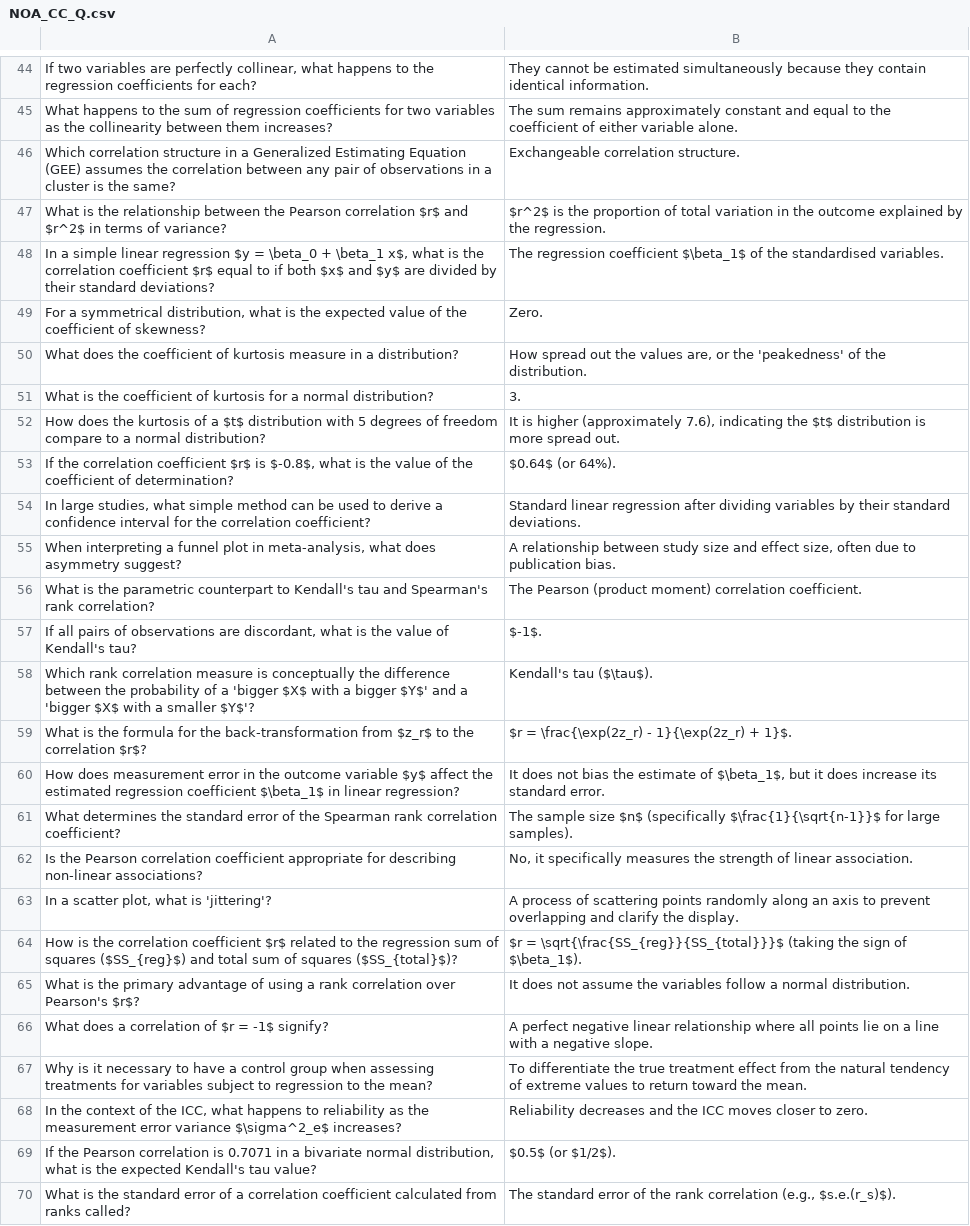
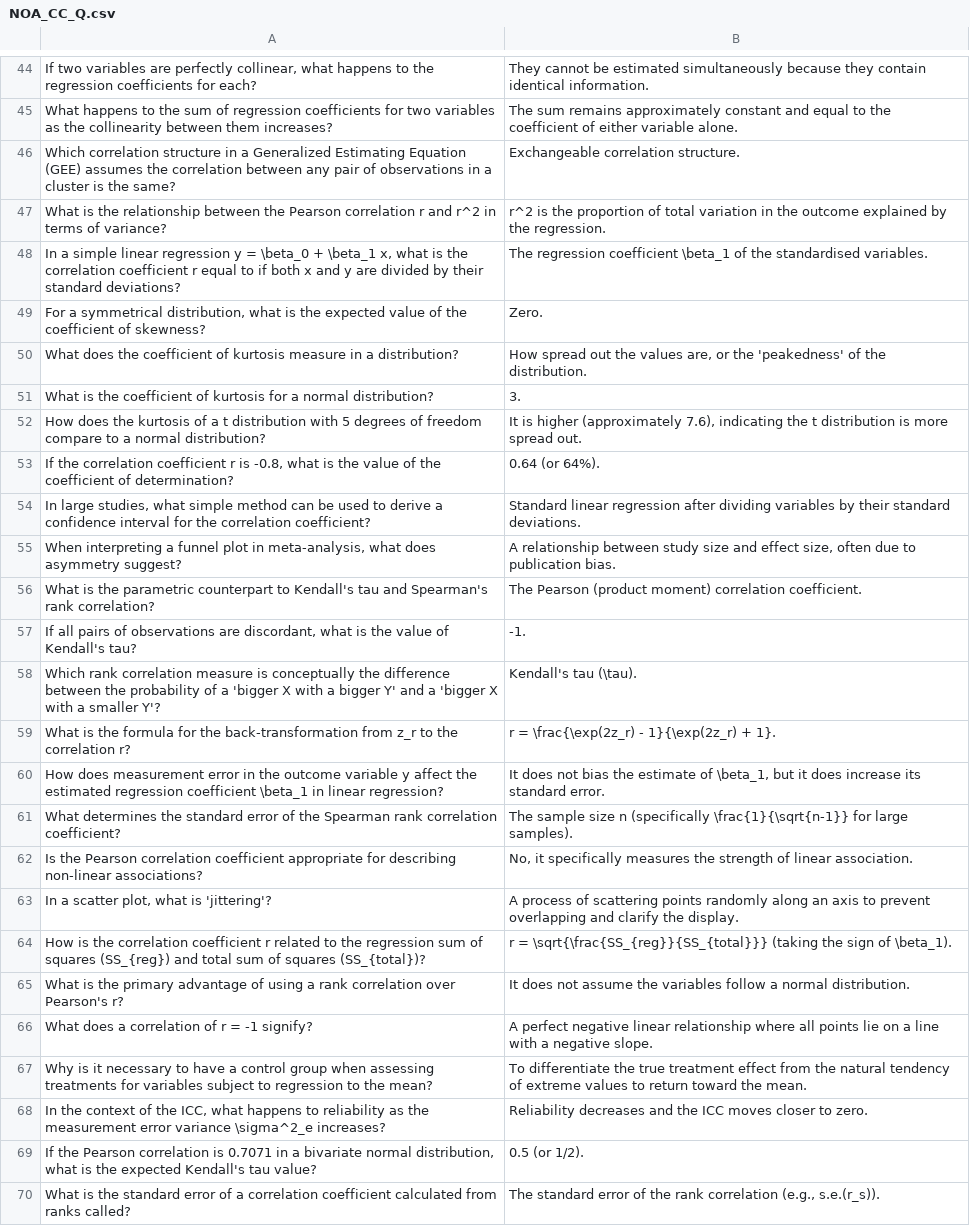
Before and after one commit to cristyyalbertyy-hub/Statistics, a CSV file: public/content/2Numerical-Outcome-Analysis/8correlationCoefficients/NOA_CC_Q.csv, drawn as a sheet; only a part is shown, gaps mark what is left out; the diff covers the shown part only; the diff names each change by its address in the sheet, - before the commit and + after, or states it on an @@ line.

```diff
--- a/public/content/2Numerical-Outcome-Analysis/8correlationCoefficients/NOA_CC_Q.csv
+++ b/public/content/2Numerical-Outcome-Analysis/8correlationCoefficients/NOA_CC_Q.csv
-A47: …Pearson correlation $r$ and $r^2$ in terms…
+A47: …Pearson correlation r and r^2 in terms…
-B47: $r^2$ is the…
+B47: r^2 is the…
-A48: …linear regression $y = \beta_0 + \beta_1 x$, what is the correlation coefficient $r$ equal to if both $x$ and $y$ are divided…
+A48: …linear regression y = \beta_0 + \beta_1 x, what is the correlation coefficient r equal to if both x and y are divided…
-B48: …regression coefficient $\beta_1$ of the…
+B48: …regression coefficient \beta_1 of the…
-A52: …of a $t$ distribution with…
+A52: …of a t distribution with…
-B52: …indicating the $t$ distribution is…
+B52: …indicating the t distribution is…
-A53: …correlation coefficient $r$ is $-0.8$, what is…
+A53: …correlation coefficient r is -0.8, what is…
-B53: $0.64$ (or 64%).
+B53: 0.64 (or 64%).
-B57: $-1$.
+B57: -1.
-A58: …a 'bigger $X$ with a bigger $Y$' and a 'bigger $X$ with a smaller $Y$'?
+A58: …a 'bigger X with a bigger Y' and a 'bigger X with a smaller Y'?
-B58: Kendall's tau ($\tau$).
+B58: Kendall's tau (\tau).
-A59: …back-transformation from $z_r$ to the correlation $r$?
+A59: …back-transformation from z_r to the correlation r?
-B59: $r = \frac{\exp(2z_r) - 1}{\exp(2z_r) + 1}$.
+B59: r = \frac{\exp(2z_r) - 1}{\exp(2z_r) + 1}.
-A60: …outcome variable $y$ affect the estimated regression coefficient $\beta_1$ in linear…
+A60: …outcome variable y affect the estimated regression coefficient \beta_1 in linear…
-B60: …estimate of $\beta_1$, but it…
+B60: …estimate of \beta_1, but it…
-B61: …sample size $n$ (specifically $\frac{1}{\sqrt{n-1}}$ for large…
+B61: …sample size n (specifically \frac{1}{\sqrt{n-1}} for large…
-A64: …correlation coefficient $r$ related to the regression sum of squares ($SS_{reg}$) and total sum of squares ($SS_{total}$)?
+A64: …correlation coefficient r related to the regression sum of squares (SS_{reg}) and total sum of squares (SS_{total})?
-B64: $r = \sqrt{\frac{SS_{reg}}{SS_{total}}}$ (taking the sign of $\beta_1$).
+B64: r = \sqrt{\frac{SS_{reg}}{SS_{total}}} (taking the sign of \beta_1).
-A65: …over Pearson's $r$?
+A65: …over Pearson's r?
-A66: What does a correlation of $r = -1$ signify?
+A66: What does a correlation of r = -1 signify?
-A68: …error variance $\sigma^2_e$ increases?
+A68: …error variance \sigma^2_e increases?
-B69: $0.5$ (or $1/2$).
+B69: 0.5 (or 1/2).
-B70: …correlation (e.g., $s.e.(r_s)$).
+B70: …correlation (e.g., s.e.(r_s)).
```
Also changed, not shown: 40 edited cells elsewhere in this file, public/content/2Numerical-Outcome-Analysis/4Hypothesis/NOA_HTPV_Q.csv, public/content/3Binary-Outcome-Analysis/1DifferencesRisksOdds/BOA_DRO_Q.csv, 30 other files.
